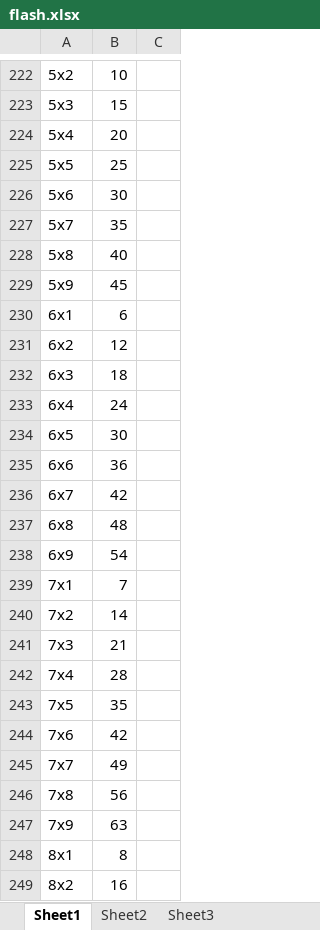
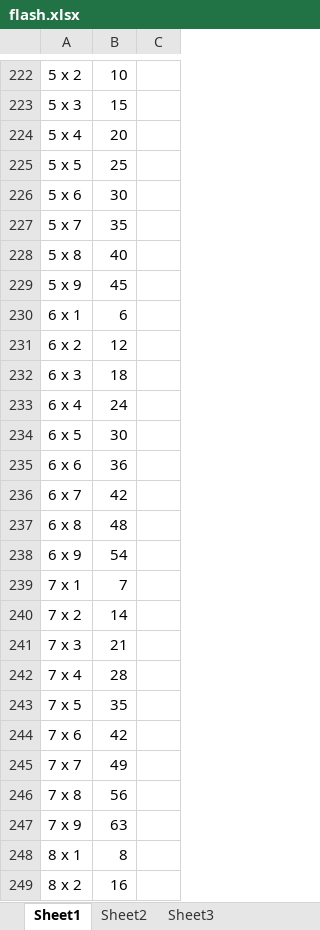
Before and after one commit to tbhan-tech/flashcard, an Excel workbook: flash.xlsx, sheet Sheet1, drawn as a sheet; only a part is shown, gaps mark what is left out; values as stored, in another font and other column widths than the file's, no borders; the diff covers the shown part only; the diff names each change by its address in the sheet, - before the commit and + after, or states it on an @@ line.

```diff
--- a/flash.xlsx (sheet Sheet1)
+++ b/flash.xlsx (sheet Sheet1)
-A222: 5x2
+A222: 5 x 2
-A223: 5x3
+A223: 5 x 3
-A224: 5x4
+A224: 5 x 4
-A225: 5x5
+A225: 5 x 5
-A226: 5x6
+A226: 5 x 6
-A227: 5x7
+A227: 5 x 7
-A228: 5x8
+A228: 5 x 8
-A229: 5x9
+A229: 5 x 9
-A230: 6x1
+A230: 6 x 1
-A231: 6x2
+A231: 6 x 2
-A232: 6x3
+A232: 6 x 3
-A233: 6x4
+A233: 6 x 4
-A234: 6x5
+A234: 6 x 5
-A235: 6x6
+A235: 6 x 6
-A236: 6x7
+A236: 6 x 7
-A237: 6x8
+A237: 6 x 8
-A238: 6x9
+A238: 6 x 9
-A239: 7x1
+A239: 7 x 1
-A240: 7x2
+A240: 7 x 2
-A241: 7x3
+A241: 7 x 3
-A242: 7x4
+A242: 7 x 4
-A243: 7x5
+A243: 7 x 5
-A244: 7x6
+A244: 7 x 6
-A245: 7x7
+A245: 7 x 7
-A246: 7x8
+A246: 7 x 8
-A247: 7x9
+A247: 7 x 9
-A248: 8x1
+A248: 8 x 1
-A249: 8x2
+A249: 8 x 2
```
Also changed, not shown: 44 edited cells elsewhere in this sheet.
